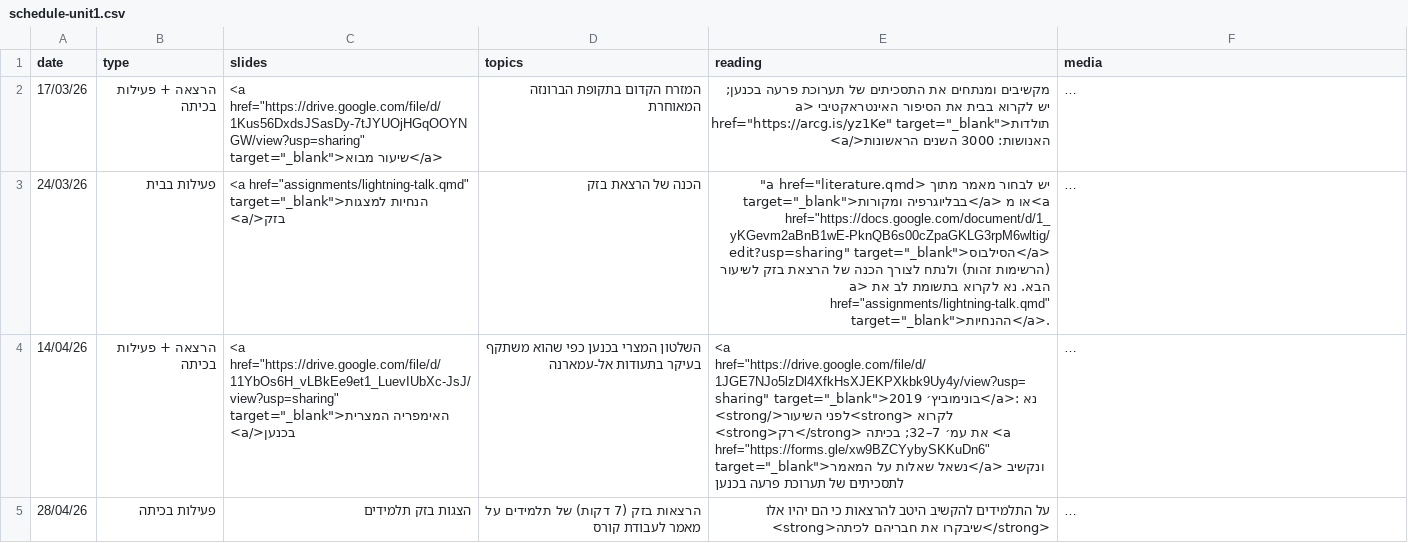
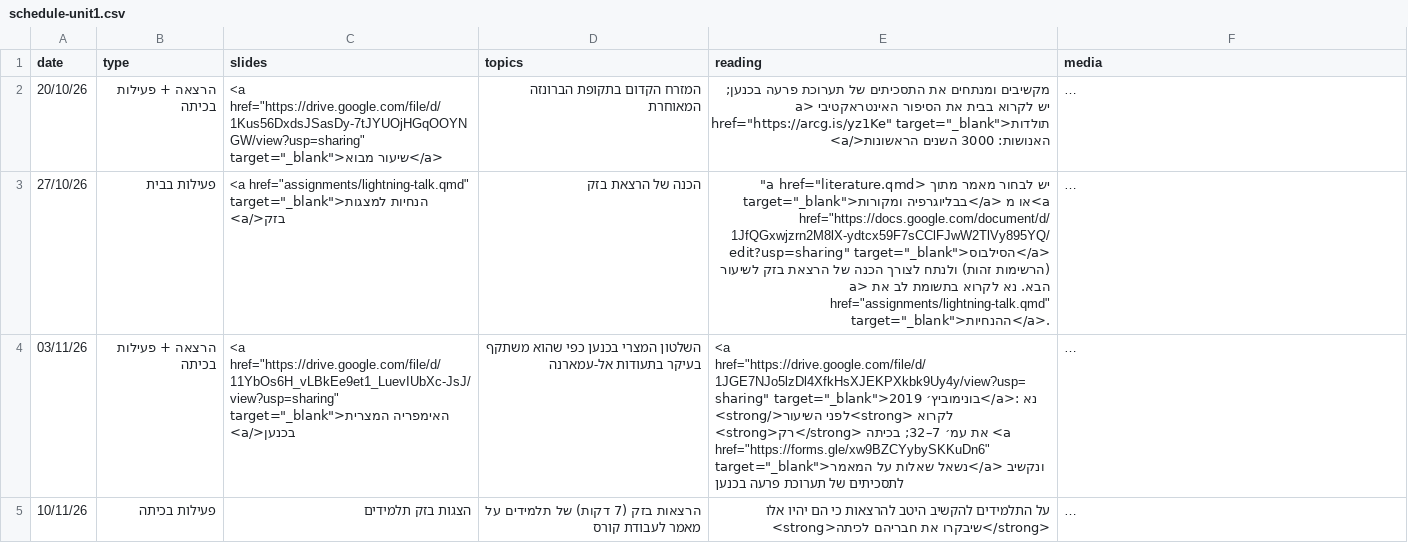
Before and after one commit to shaigordin/ancient-israel, a CSV file: data/schedule-unit1.csv, drawn as a sheet; long unchanged cells end in …; the diff names each change by its address in the sheet, - before the commit and + after, or states it on an @@ line.

```diff
--- a/data/schedule-unit1.csv
+++ b/data/schedule-unit1.csv
-A2 (date): 17/03/26
+A2 (date): 20/10/26
-A3 (date): 24/03/26
+A3 (date): 27/10/26
-E3 (reading): …או מ<a href="https://docs.google.com/document/d/1_yKGevm2aBnB1wE-PknQB6s00cZpaGKLG3rpM6wltig/edit?usp=sharing" target="_blank">הסילבוס</a> (הרשימות…
+E3 (reading): …או מ<a href="https://docs.google.com/document/d/1JfQGxwjzrn2M8lX-ydtcx59F7sCClFJwW2TlVy895YQ/edit?usp=sharing" target="_blank">הסילבוס</a> (הרשימות…
-A4 (date): 14/04/26
+A4 (date): 03/11/26
-A5 (date): 28/04/26
+A5 (date): 10/11/26
```
Also changed, not shown: data/schedule-unit2.csv, data/schedule-unit3.csv, 16 other files.
